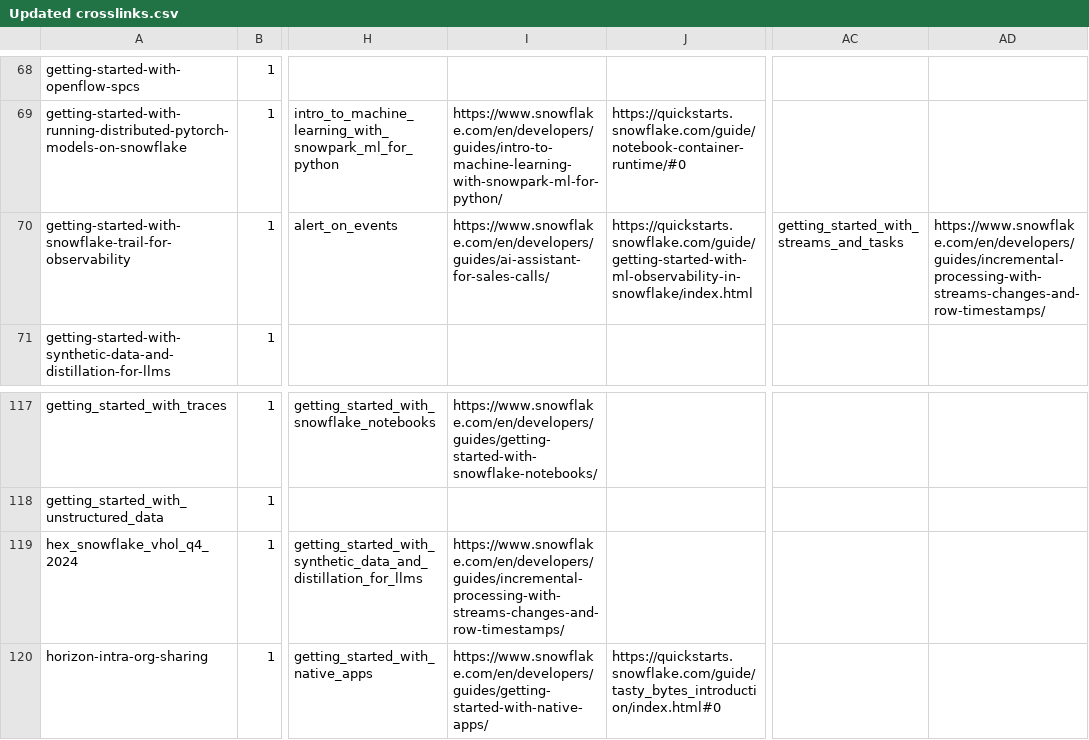
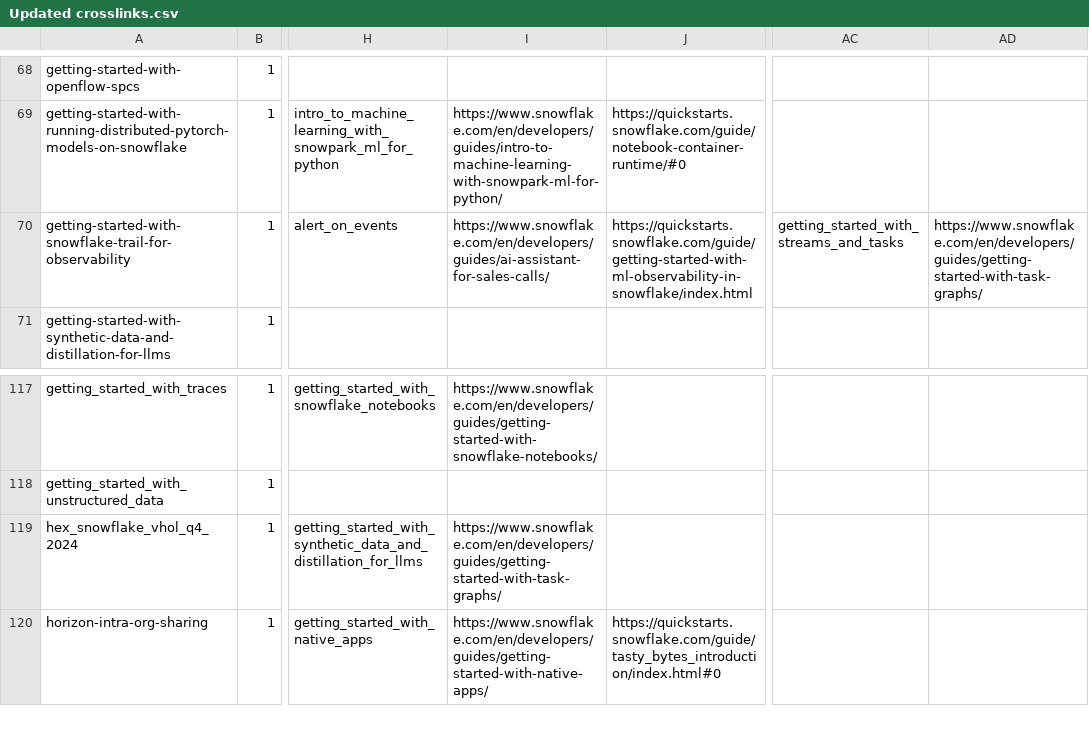
Before and after one commit to Snowflake-Labs/sfquickstarts, a CSV file: scripts/Updated crosslinks.csv, drawn as a sheet; only a part is shown, gaps mark what is left out; the diff names each change by its address in the sheet, - before the commit and + after, or states it on an @@ line.

Commit message:
Apply review feedback round 1
Generated with [Snowflake CoCo](https://docs.snowflake.com/en/user-guide/cortex-code/cortex-code)

Co-authored-by: Snowflake CoCo <noreply@snowflake.com>

```diff
--- a/scripts/Updated crosslinks.csv
+++ b/scripts/Updated crosslinks.csv
-AD70: https://www.snowflake.com/en/developers/guides/incremental-processing-with-streams-changes-and-row-timestamps/
+AD70: https://www.snowflake.com/en/developers/guides/getting-started-with-task-graphs/
-I119: https://www.snowflake.com/en/developers/guides/incremental-processing-with-streams-changes-and-row-timestamps/
+I119: https://www.snowflake.com/en/developers/guides/getting-started-with-task-graphs/
```
Also changed, not shown: 2 other files.
